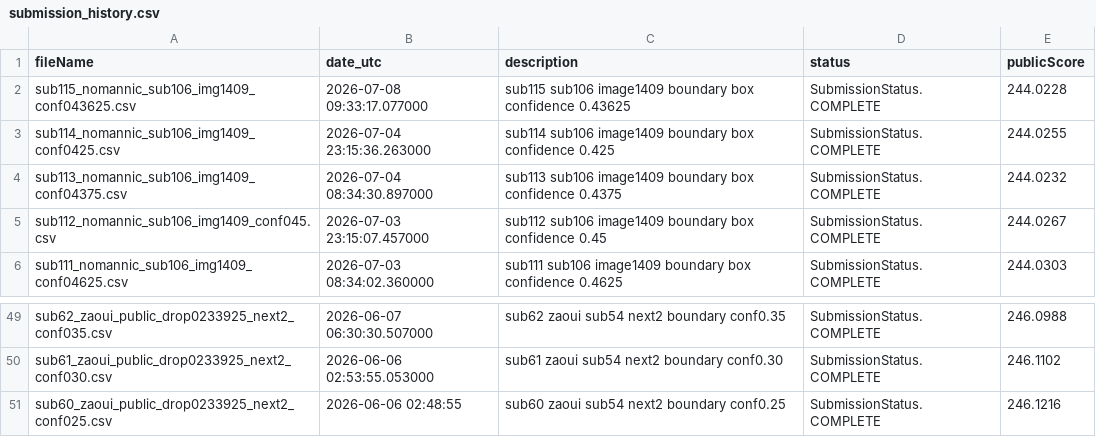
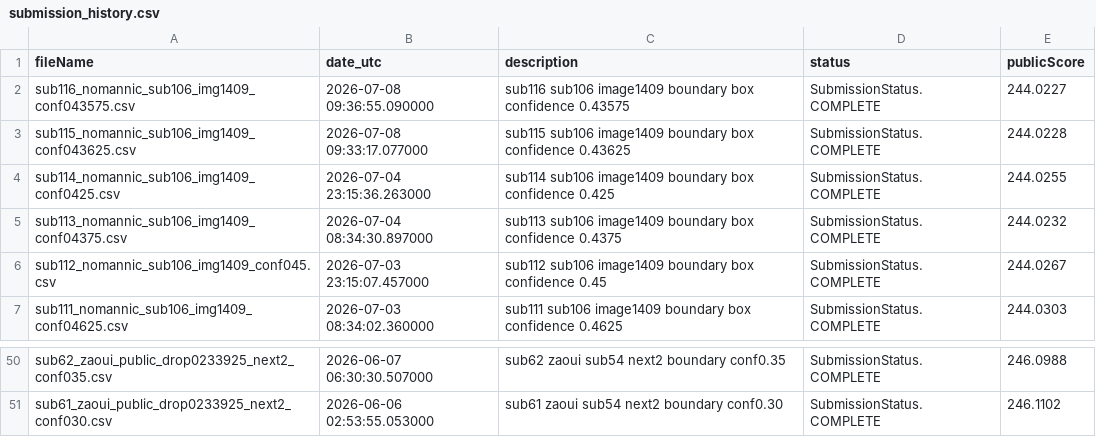
Before and after one commit to Beiciccc/neural-debris-removal-experiments, a CSV file: records/submission_history.csv, drawn as a sheet; only a part is shown, gaps mark what is left out.

Commit message:
Update experiment records

```diff
--- a/records/submission_history.csv
+++ b/records/submission_history.csv
@@ -1,2 +1,3 @@
 fileName,date_utc,description,status,publicScore
+sub116_nomannic_sub106_img1409_conf043575.csv,2026-07-08 09:36:55.090000,sub116 sub106 image1409 boundary box confidence 0.43575,SubmissionStatus.COMPLETE,244.0227
 sub115_nomannic_sub106_img1409_conf043625.csv,2026-07-08 09:33:17.077000,sub115 sub106 image1409 boundary box confidence 0.43625,SubmissionStatus.COMPLETE,244.0228
@@ -50,2 +51 @@ sub62_zaoui_public_drop0233925_next2_conf035.csv,2026-06-07 06:30:30.507000,sub6
 sub61_zaoui_public_drop0233925_next2_conf030.csv,2026-06-06 02:53:55.053000,sub61 zaoui sub54 next2 boundary conf0.30,SubmissionStatus.COMPLETE,246.1102
-sub60_zaoui_public_drop0233925_next2_conf025.csv,2026-06-06 02:48:55,sub60 zaoui sub54 next2 boundary conf0.25,SubmissionStatus.COMPLETE,246.1216
```
Also changed, not shown: 2 other files.
